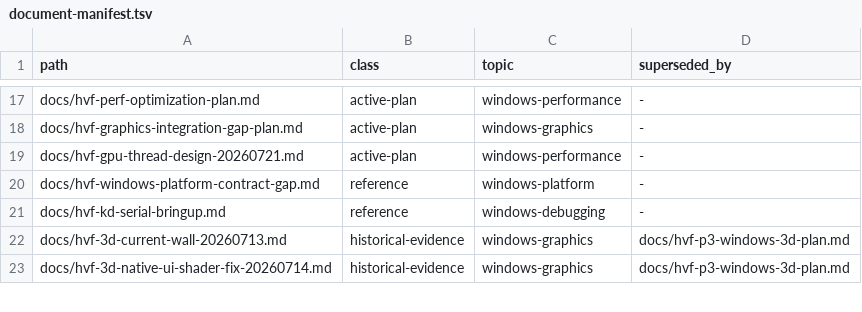
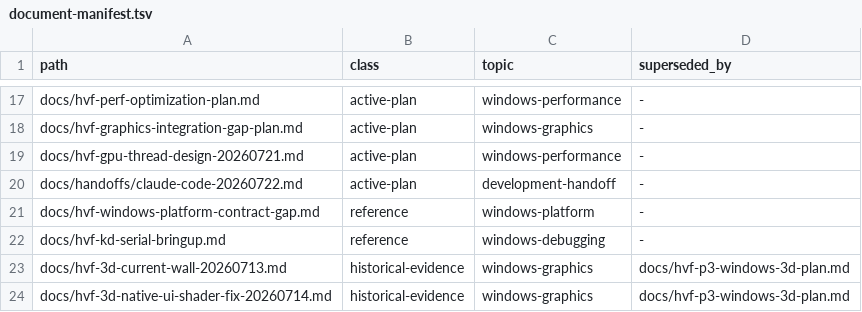
Before and after one commit to Ketchio-dev/bridgevm, a TSV file: docs/document-manifest.tsv, drawn as a sheet; only a part is shown, gaps mark what is left out; the diff names each change by its address in the sheet, - before the commit and + after, or states it on an @@ line.

```diff
--- a/docs/document-manifest.tsv
+++ b/docs/document-manifest.tsv
+row 20: docs/handoffs/claude-code-20260722.md | active-plan | development-handoff | -
```
Also changed, not shown: 14 other files.
